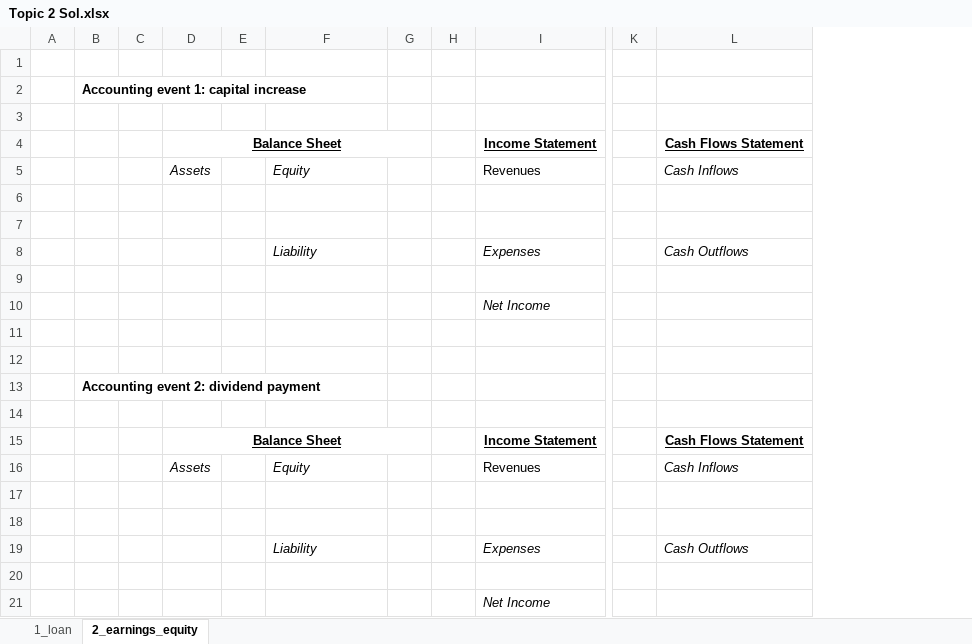
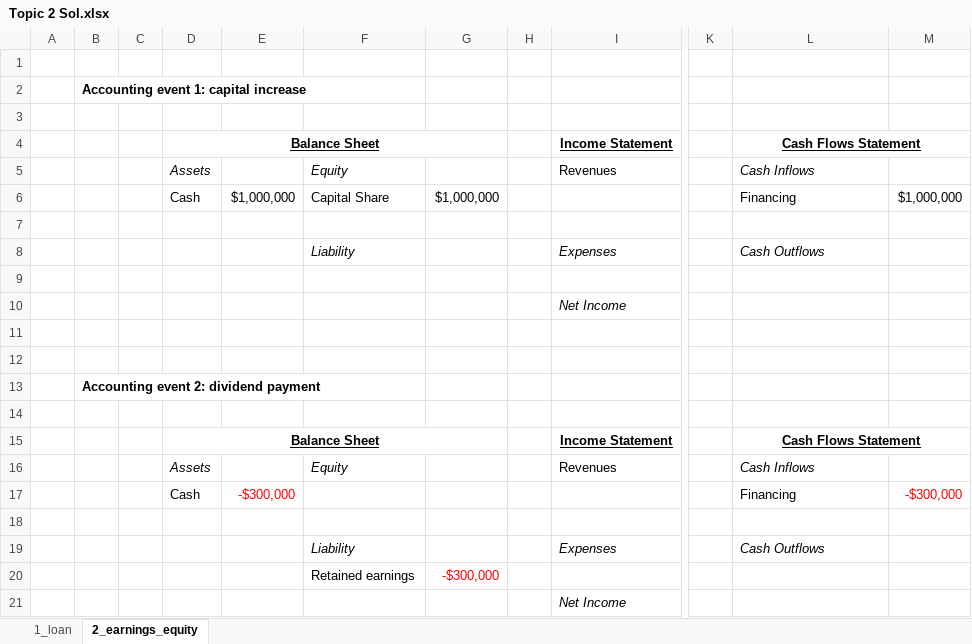
Before and after one commit to mortizm1988/lecture_financial_statements_analysis, an Excel workbook: topic_2_img/Topic 2 Sol.xlsx, sheet 2_earnings_equity, drawn as a sheet; only a part is shown, gaps mark what is left out; values as stored, in another font and other column widths than the file's, no borders; removed rows and columns are numbered as before the commit, all else as after; rows hold the shown columns only; the diff names each change by its address in the sheet, - before the commit and + after, or states it on an @@ line.

Commit message:
topic_2 excel

```diff
--- a/topic_2_img/Topic 2 Sol.xlsx (sheet 2_earnings_equity)
+++ b/topic_2_img/Topic 2 Sol.xlsx (sheet 2_earnings_equity)
-column E, empty
+column E, rows 6-17: $1,000,000 |  |  |  |  |  |  |  |  |  |  | -$300,000
-column G, empty
+column G, rows 6-20: $1,000,000 |  |  |  |  |  |  |  |  |  |  |  |  |  | -$300,000
+column M, rows 6-17: $1,000,000 |  |  |  |  |  |  |  |  |  |  | -$300,000
+L4:M4 merged
-row 6: (empty)
+row 6:  |  |  | Cash | $1,000,000 | Capital Share | $1,000,000 |  |  |  | Financing | $1,000,000
+L15:M15 merged
-row 17: (empty)
+row 17:  |  |  | Cash | -$300,000 |  |  |  |  |  | Financing | -$300,000
-row 20: (empty)
+row 20:  |  |  |  |  | Retained earnings | -$300,000
```
